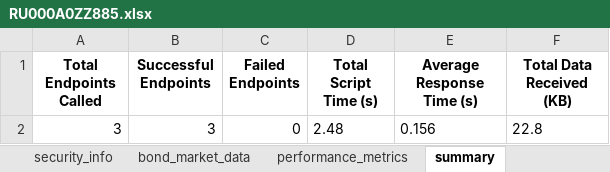
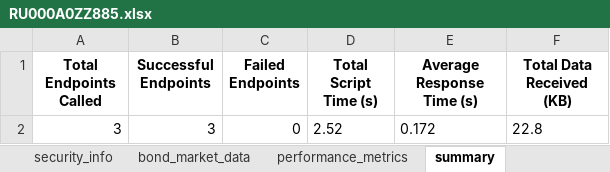
Before and after one commit to Habosjob/Vibe, an Excel workbook: RU000A0ZZ885.xlsx, sheet summary, drawn as a sheet; values as stored, in another font and other column widths than the file's, no borders; the diff names each change by its address in the sheet, - before the commit and + after, or states it on an @@ line.

```diff
--- a/RU000A0ZZ885.xlsx (sheet summary)
+++ b/RU000A0ZZ885.xlsx (sheet summary)
-D2 (Total Script Time (s)): 2.48
+D2 (Total Script Time (s)): 2.52
-E2 (Average Response Time (s)): 0.156
+E2 (Average Response Time (s)): 0.172
```
Also changed, not shown: sheet performance_metrics, 15 other files.
